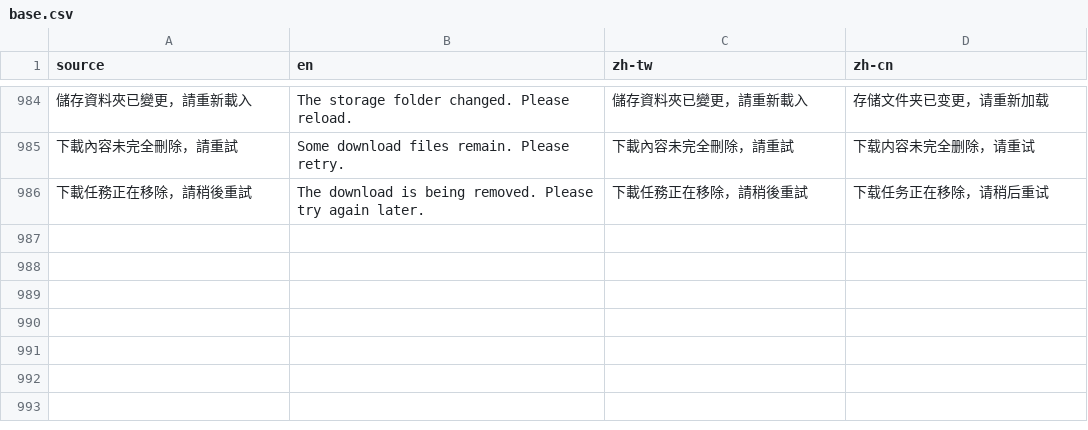
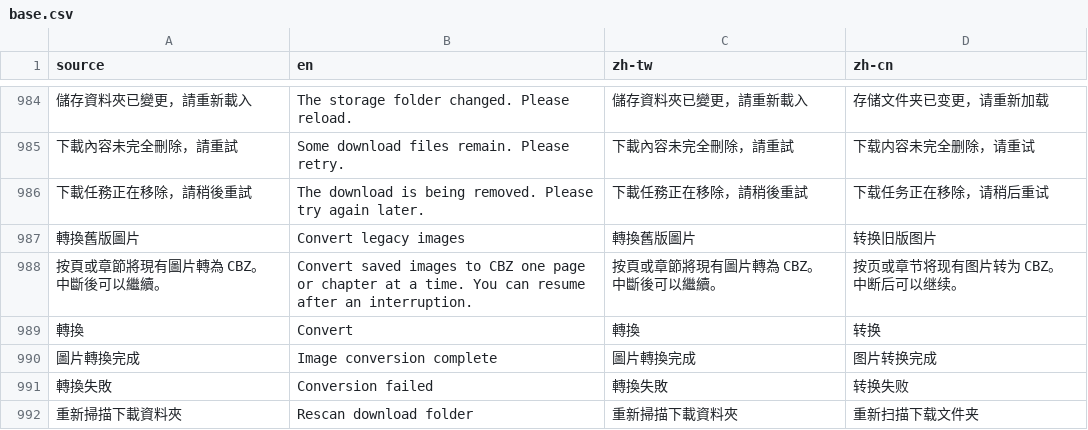
Before and after one commit to LittleSurvival/yamibo-app, a CSV file: i18n/base.csv, drawn as a sheet; only a part is shown, gaps mark what is left out; the diff names each change by its address in the sheet, - before the commit and + after, or states it on an @@ line.

Commit message:
Pack downloaded images in CBZ archives and batch catalog operations

```diff
--- a/i18n/base.csv
+++ b/i18n/base.csv
+row 987: 轉換舊版圖片 | Convert legacy images | 轉換舊版圖片 | 转换旧版图片
+row 988: 按頁或章節將現有圖片轉為 CBZ。中斷後可以繼續。 | Convert saved images to CBZ one page or chapter at a time. You can resume after an interruption. | 按頁或章節將現有圖片轉為 CBZ。中斷後可以繼續。 | 按页或章节将现有图片转为 CBZ。中断后可以继续。
+row 989: 轉換 | Convert | 轉換 | 转换
+row 990: 圖片轉換完成 | Image conversion complete | 圖片轉換完成 | 图片转换完成
+row 991: 轉換失敗 | Conversion failed | 轉換失敗 | 转换失败
+row 992: 重新掃描下載資料夾 | Rescan download folder | 重新掃描下載資料夾 | 重新扫描下载文件夹
```
Also changed, not shown: 16 other files.
